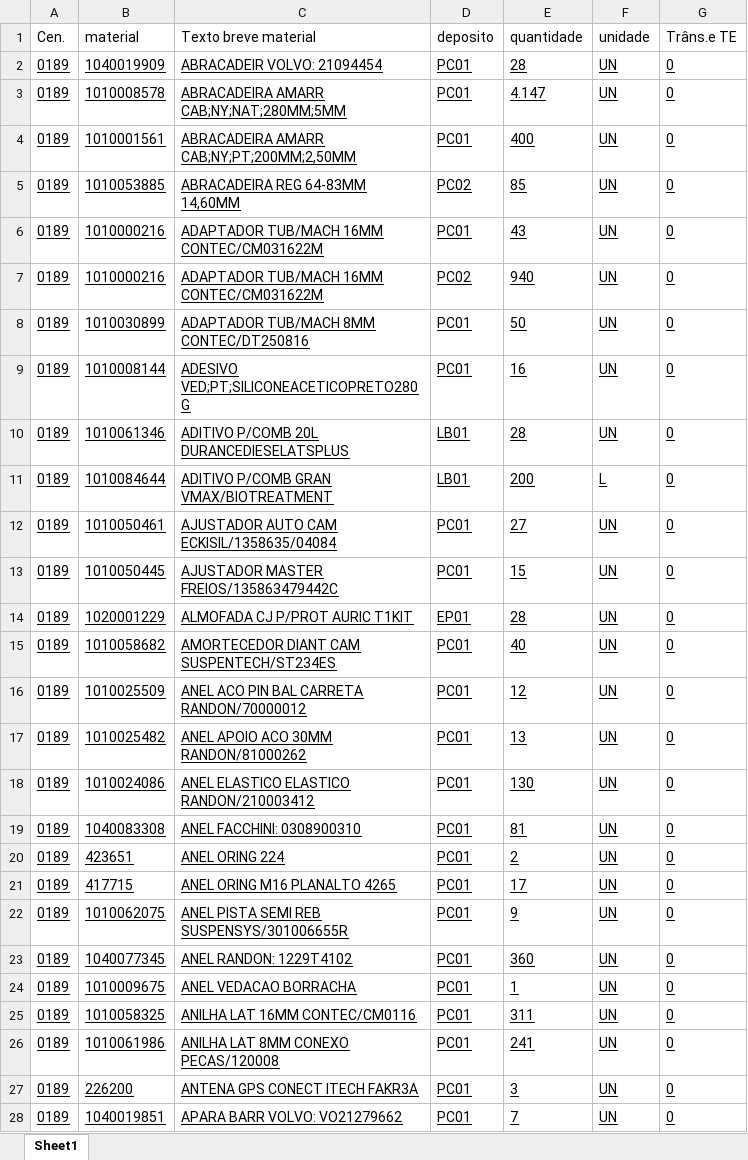
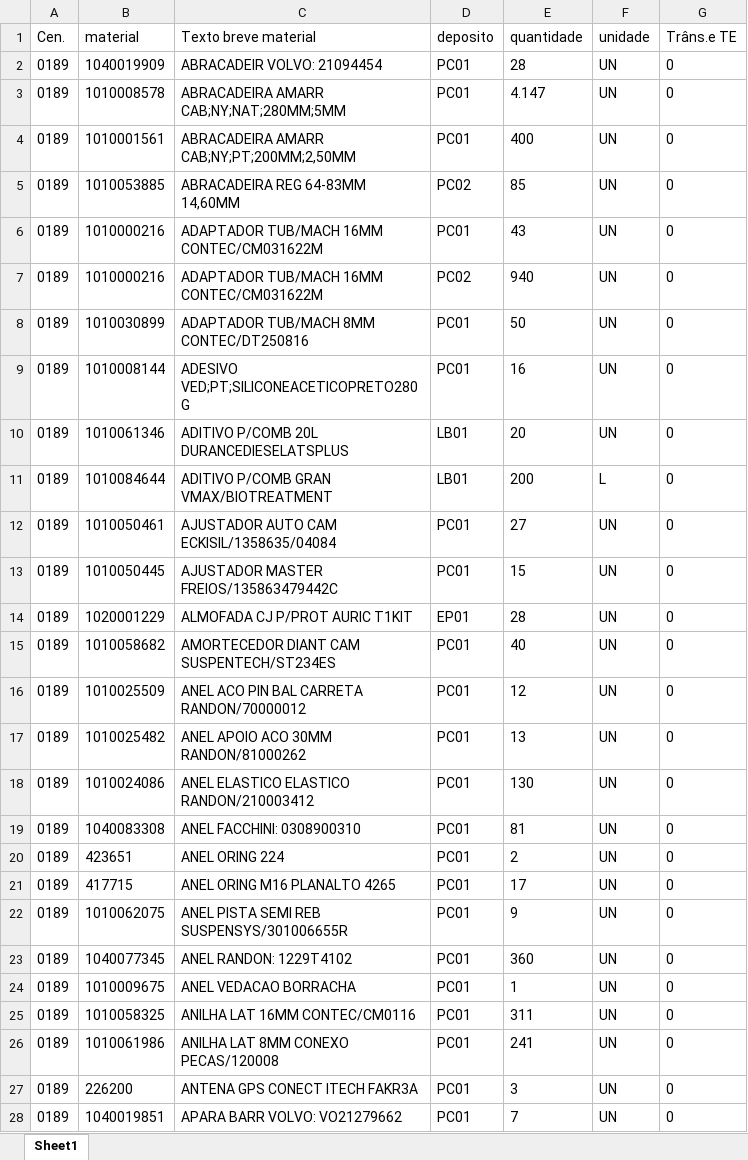
Before and after one commit to hiagogabrielga/catalogoPecasPCM, an Excel workbook: dados-catalago-pcm-interno/relatorio.xlsx, sheet Sheet1, drawn as a sheet; only a part is shown; values as stored, in another font and other column widths than the file's, no borders; the diff covers the shown part only; the diff names each change by its address in the sheet, - before the commit and + after, or states it on an @@ line.

```diff
--- a/dados-catalago-pcm-interno/relatorio.xlsx (sheet Sheet1)
+++ b/dados-catalago-pcm-interno/relatorio.xlsx (sheet Sheet1)
-A2:G28 underline: on
+A2:G28 underline: off
-E10 (quantidade): 28
+E10 (quantidade): 20
```
Also changed, not shown: 3 added rows, 3 removed rows, 105 edited cells and cell formats elsewhere in this sheet, 1 other file.
